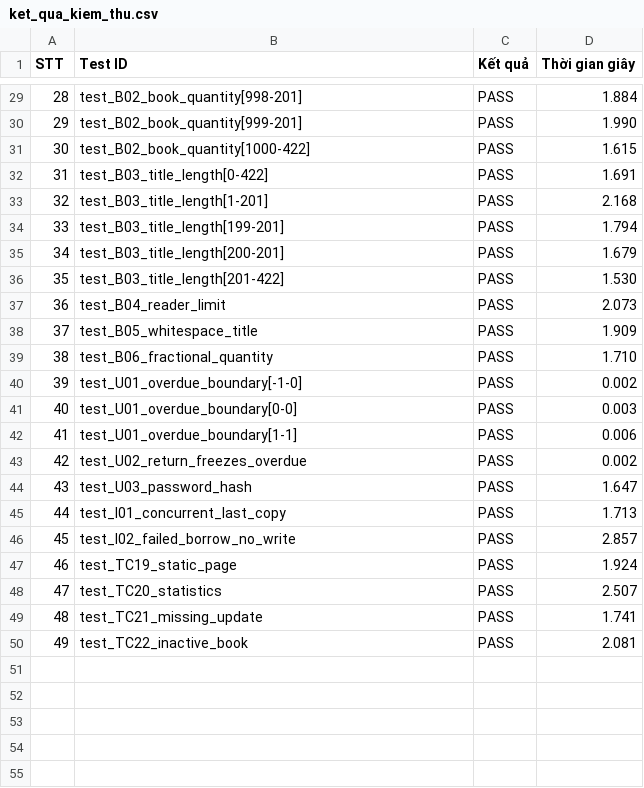
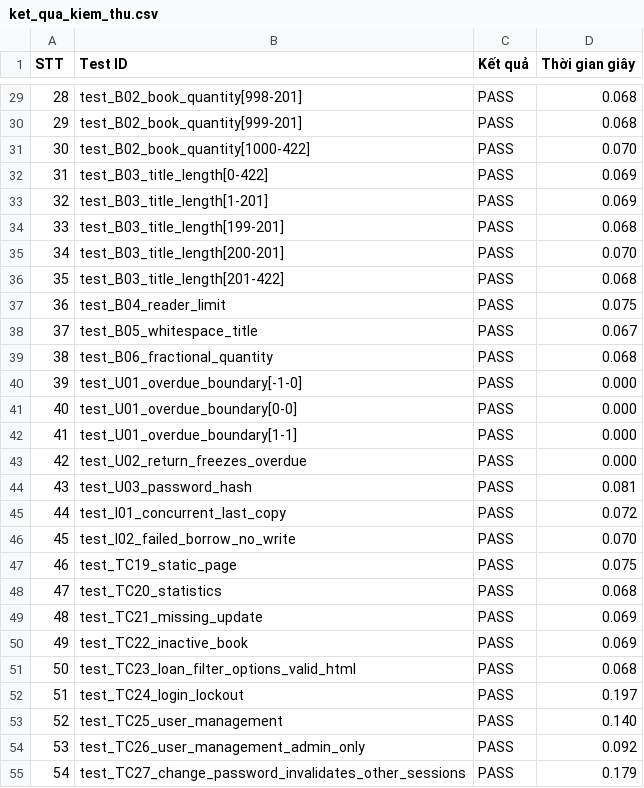
Before and after one commit to khoiln218/ThuVienMini, a CSV file: docs/ket_qua_kiem_thu.csv, drawn as a sheet; only a part is shown, gaps mark what is left out; the diff covers the shown part only.

```diff
--- a/docs/ket_qua_kiem_thu.csv
+++ b/docs/ket_qua_kiem_thu.csv
@@ -29,22 +29,27 @@
-28,test_B02_book_quantity[998-201],PASS,1.884
-29,test_B02_book_quantity[999-201],PASS,1.990
-30,test_B02_book_quantity[1000-422],PASS,1.615
-31,test_B03_title_length[0-422],PASS,1.691
-32,test_B03_title_length[1-201],PASS,2.168
-33,test_B03_title_length[199-201],PASS,1.794
-34,test_B03_title_length[200-201],PASS,1.679
-35,test_B03_title_length[201-422],PASS,1.530
-36,test_B04_reader_limit,PASS,2.073
-37,test_B05_whitespace_title,PASS,1.909
-38,test_B06_fractional_quantity,PASS,1.710
-39,test_U01_overdue_boundary[-1-0],PASS,0.002
-40,test_U01_overdue_boundary[0-0],PASS,0.003
-41,test_U01_overdue_boundary[1-1],PASS,0.006
-42,test_U02_return_freezes_overdue,PASS,0.002
-43,test_U03_password_hash,PASS,1.647
-44,test_I01_concurrent_last_copy,PASS,1.713
-45,test_I02_failed_borrow_no_write,PASS,2.857
-46,test_TC19_static_page,PASS,1.924
-47,test_TC20_statistics,PASS,2.507
-48,test_TC21_missing_update,PASS,1.741
-49,test_TC22_inactive_book,PASS,2.081
+28,test_B02_book_quantity[998-201],PASS,0.068
+29,test_B02_book_quantity[999-201],PASS,0.068
+30,test_B02_book_quantity[1000-422],PASS,0.070
+31,test_B03_title_length[0-422],PASS,0.069
+32,test_B03_title_length[1-201],PASS,0.069
+33,test_B03_title_length[199-201],PASS,0.068
+34,test_B03_title_length[200-201],PASS,0.070
+35,test_B03_title_length[201-422],PASS,0.068
+36,test_B04_reader_limit,PASS,0.075
+37,test_B05_whitespace_title,PASS,0.067
+38,test_B06_fractional_quantity,PASS,0.068
+39,test_U01_overdue_boundary[-1-0],PASS,0.000
+40,test_U01_overdue_boundary[0-0],PASS,0.000
+41,test_U01_overdue_boundary[1-1],PASS,0.000
+42,test_U02_return_freezes_overdue,PASS,0.000
+43,test_U03_password_hash,PASS,0.081
+44,test_I01_concurrent_last_copy,PASS,0.072
+45,test_I02_failed_borrow_no_write,PASS,0.070
+46,test_TC19_static_page,PASS,0.075
+47,test_TC20_statistics,PASS,0.068
+48,test_TC21_missing_update,PASS,0.069
+49,test_TC22_inactive_book,PASS,0.069
+50,test_TC23_loan_filter_options_valid_html,PASS,0.068
+51,test_TC24_login_lockout,PASS,0.197
+52,test_TC25_user_management,PASS,0.140
+53,test_TC26_user_management_admin_only,PASS,0.092
+54,test_TC27_change_password_invalidates_other_sessions,PASS,0.179
```
Also changed, not shown: 8 added rows and 27 edited cells elsewhere in this file, 18 other files.
